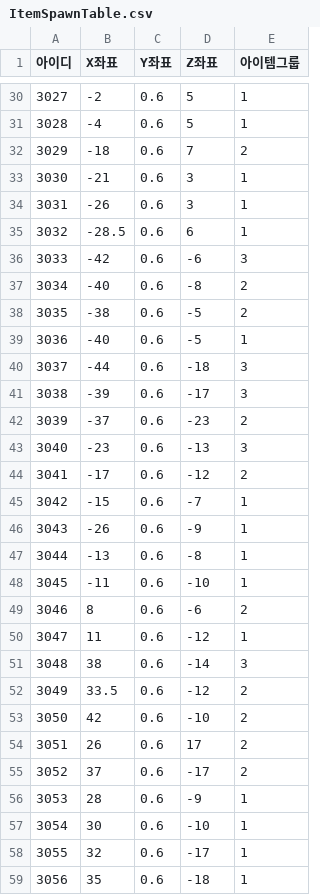
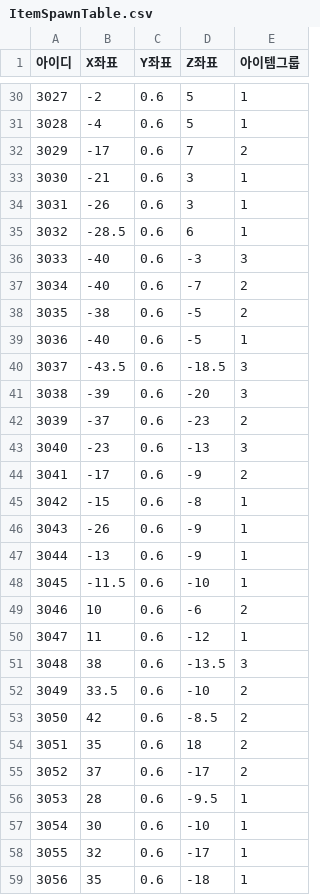
Before and after one commit to akstjd31/Check-Out, a CSV file: Assets/Resources/Data/ItemSpawnTable.csv, drawn as a sheet; only a part is shown, gaps mark what is left out; the diff covers the shown part only; the diff names each change by its address in the sheet, - before the commit and + after, or states it on an @@ line.

```diff
--- a/Assets/Resources/Data/ItemSpawnTable.csv
+++ b/Assets/Resources/Data/ItemSpawnTable.csv
-B32 (X좌표): -18
+B32 (X좌표): -17
-B36 (X좌표): -42
+B36 (X좌표): -40
-D36 (Z좌표): -6
+D36 (Z좌표): -3
-D37 (Z좌표): -8
+D37 (Z좌표): -7
-B40 (X좌표): -44
+B40 (X좌표): -43.5
-D40 (Z좌표): -18
+D40 (Z좌표): -18.5
-D41 (Z좌표): -17
+D41 (Z좌표): -20
-D44 (Z좌표): -12
+D44 (Z좌표): -9
-D45 (Z좌표): -7
+D45 (Z좌표): -8
-D47 (Z좌표): -8
+D47 (Z좌표): -9
-B48 (X좌표): -11
+B48 (X좌표): -11.5
-B49 (X좌표): 8
+B49 (X좌표): 10
-D51 (Z좌표): -14
+D51 (Z좌표): -13.5
-D52 (Z좌표): -12
+D52 (Z좌표): -10
-D53 (Z좌표): -10
+D53 (Z좌표): -8.5
-B54 (X좌표): 26
+B54 (X좌표): 35
-D54 (Z좌표): 17
+D54 (Z좌표): 18
-D56 (Z좌표): -9
+D56 (Z좌표): -9.5
```
Also changed, not shown: 21 edited cells elsewhere in this file, 2 other files.
